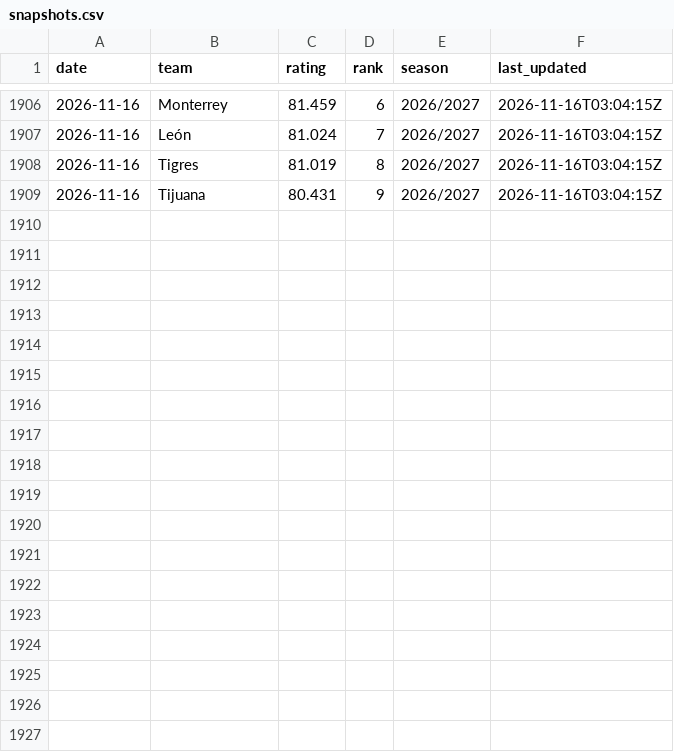
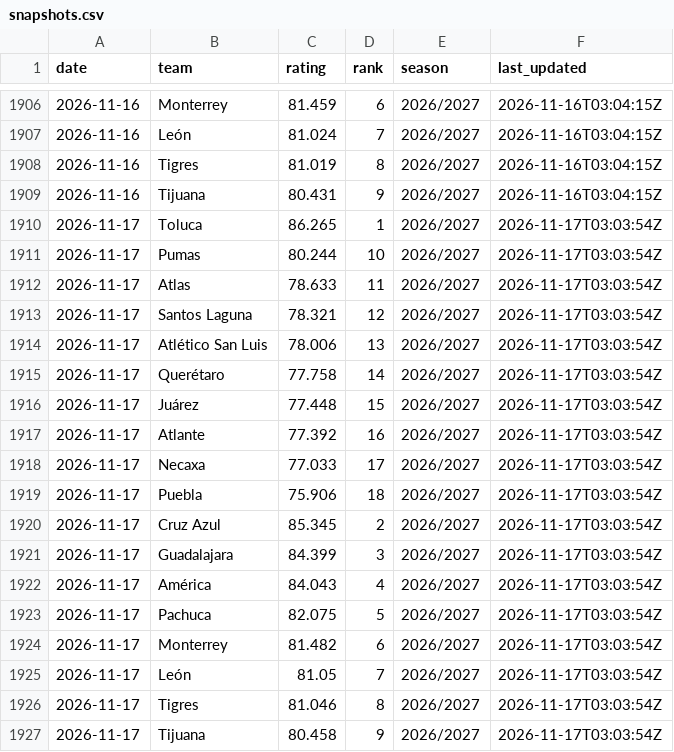
Before and after one commit to TheBallr/LIGA-MX, a CSV file: data/public/opta/snapshots.csv, drawn as a sheet; only a part is shown, gaps mark what is left out.

```diff
--- a/data/public/opta/snapshots.csv
+++ b/data/public/opta/snapshots.csv
@@ -1909 +1909,19 @@ date,team,rating,rank,season,last_updated
 2026-11-16,Tijuana,80.431,9,2026/2027,2026-11-16T03:04:15Z
+2026-11-17,Toluca,86.265,1,2026/2027,2026-11-17T03:03:54Z
+2026-11-17,Pumas,80.244,10,2026/2027,2026-11-17T03:03:54Z
+2026-11-17,Atlas,78.633,11,2026/2027,2026-11-17T03:03:54Z
+2026-11-17,Santos Laguna,78.321,12,2026/2027,2026-11-17T03:03:54Z
+2026-11-17,Atlético San Luis,78.006,13,2026/2027,2026-11-17T03:03:54Z
+2026-11-17,Querétaro,77.758,14,2026/2027,2026-11-17T03:03:54Z
+2026-11-17,Juárez,77.448,15,2026/2027,2026-11-17T03:03:54Z
+2026-11-17,Atlante,77.392,16,2026/2027,2026-11-17T03:03:54Z
+2026-11-17,Necaxa,77.033,17,2026/2027,2026-11-17T03:03:54Z
+2026-11-17,Puebla,75.906,18,2026/2027,2026-11-17T03:03:54Z
+2026-11-17,Cruz Azul,85.345,2,2026/2027,2026-11-17T03:03:54Z
+2026-11-17,Guadalajara,84.399,3,2026/2027,2026-11-17T03:03:54Z
+2026-11-17,América,84.043,4,2026/2027,2026-11-17T03:03:54Z
+2026-11-17,Pachuca,82.075,5,2026/2027,2026-11-17T03:03:54Z
+2026-11-17,Monterrey,81.482,6,2026/2027,2026-11-17T03:03:54Z
+2026-11-17,León,81.05,7,2026/2027,2026-11-17T03:03:54Z
+2026-11-17,Tigres,81.046,8,2026/2027,2026-11-17T03:03:54Z
+2026-11-17,Tijuana,80.458,9,2026/2027,2026-11-17T03:03:54Z
```
Also changed, not shown: data/market/current_round_odds.csv, data/ratings/blend.csv, 18 other files.
